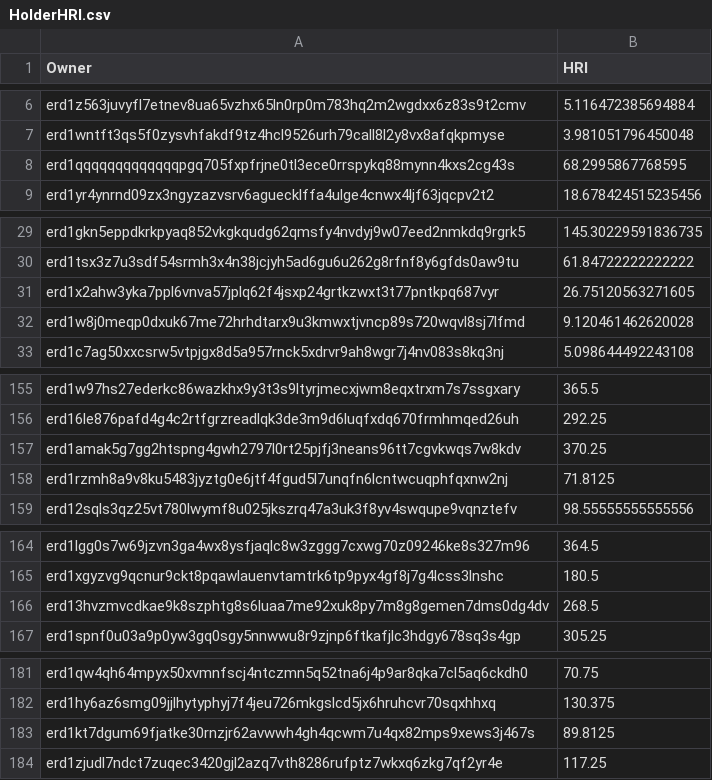
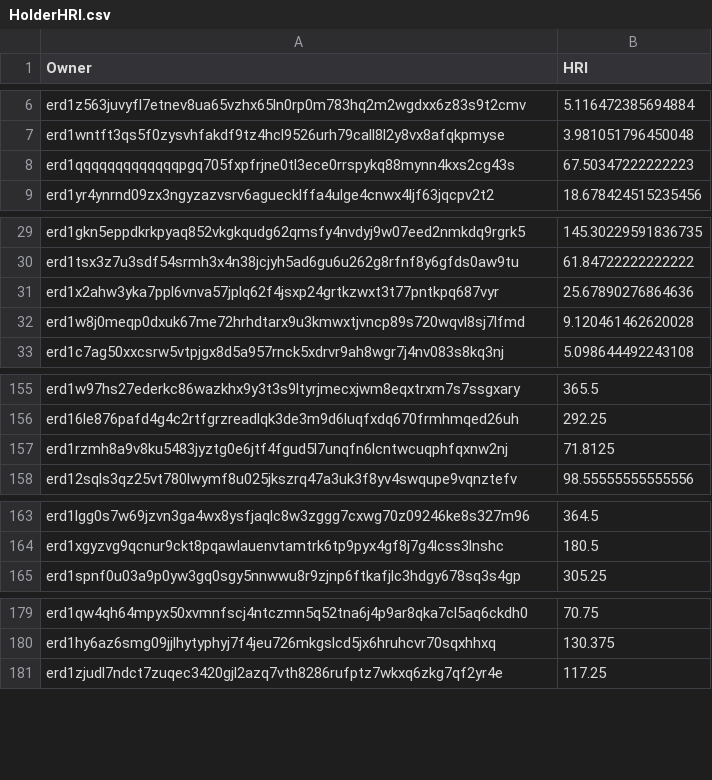
Before and after one commit to jacksmedia/hriapp, a CSV file: HolderHRI.csv, drawn as a sheet; only a part is shown, gaps mark what is left out; the diff covers the shown part only.

```diff
--- a/HolderHRI.csv
+++ b/HolderHRI.csv
@@ -7,3 +7,3 @@ erd1z563juvyfl7etnev8ua65vzhx65ln0rp0m783hq2m2wgdxx6z83s9t2cmv,5.116472385694884
 erd1wntft3qs5f0zysvhfakdf9tz4hcl9526urh79call8l2y8vx8afqkpmyse,3.981051796450048
-erd1qqqqqqqqqqqqqpgq705fxpfrjne0tl3ece0rrspykq88mynn4kxs2cg43s,68.2995867768595
+erd1qqqqqqqqqqqqqpgq705fxpfrjne0tl3ece0rrspykq88mynn4kxs2cg43s,67.50347222222223
 erd1yr4ynrnd09zx3ngyzazvsrv6aguecklffa4ulge4cnwx4ljf63jqcpv2t2,18.678424515235456
@@ -30,3 +30,3 @@ erd1gkn5eppdkrkpyaq852vkgkqudg62qmsfy4nvdyj9w07eed2nmkdq9rgrk5,145.3022959183673
 erd1tsx3z7u3sdf54srmh3x4n38jcjyh5ad6gu6u262g8rfnf8y6gfds0aw9tu,61.84722222222222
-erd1x2ahw3yka7ppl6vnva57jplq62f4jsxp24grtkzwxt3t77pntkpq687vyr,26.75120563271605
+erd1x2ahw3yka7ppl6vnva57jplq62f4jsxp24grtkzwxt3t77pntkpq687vyr,25.67890276864636
 erd1w8j0meqp0dxuk67me72hrhdtarx9u3kmwxtjvncp89s720wqvl8sj7lfmd,9.120461462620028
@@ -156,3 +156,2 @@ erd1w97hs27ederkc86wazkhx9y3t3s9ltyrjmecxjwm8eqxtrxm7s7ssgxary,365.5
 erd16le876pafd4g4c2rtfgrzreadlqk3de3m9d6luqfxdq670frmhmqed26uh,292.25
-erd1amak5g7gg2htspng4gwh2797l0rt25pjfj3neans96tt7cgvkwqs7w8kdv,370.25
 erd1rzmh8a9v8ku5483jyztg0e6jtf4fgud5l7unqfn6lcntwcuqphfqxnw2nj,71.8125
@@ -165,3 +164,2 @@ erd1lgg0s7w69jzvn3ga4wx8ysfjaqlc8w3zggg7cxwg70z09246ke8s327m96,364.5
 erd1xgyzvg9qcnur9ckt8pqawlauenvtamtrk6tp9pyx4gf8j7g4lcss3lnshc,180.5
-erd13hvzmvcdkae9k8szphtg8s6luaa7me92xuk8py7m8g8gemen7dms0dg4dv,268.5
 erd1spnf0u03a9p0yw3gq0sgy5nnwwu8r9zjnp6ftkafjlc3hdgy678sq3s4gp,305.25
@@ -182,3 +180,2 @@ erd1qw4qh64mpyx50xvmnfscj4ntczmn5q52tna6j4p9ar8qka7cl5aq6ckdh0,70.75
 erd1hy6az6smg09jjlhytyphyj7f4jeu726mkgslcd5jx6hruhcvr70sqxhhxq,130.375
-erd1kt7dgum69fjatke30rnzjr62avwwh4gh4qcwm7u4qx82mps9xews3j467s,89.8125
 erd1zjudl7ndct7zuqec3420gjl2azq7vth8286rufptz7wkxq6zkg7qf2yr4e,117.25
```
Also changed, not shown: 1 edited cell elsewhere in this file, CombeyHolder.csv, 1 other file.
